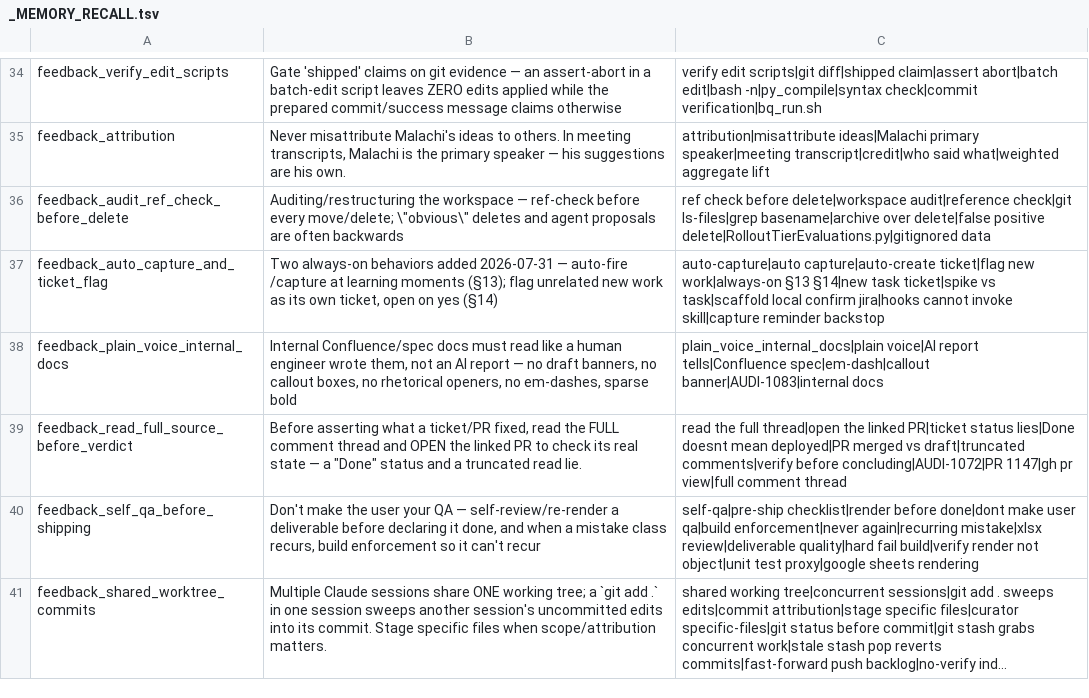
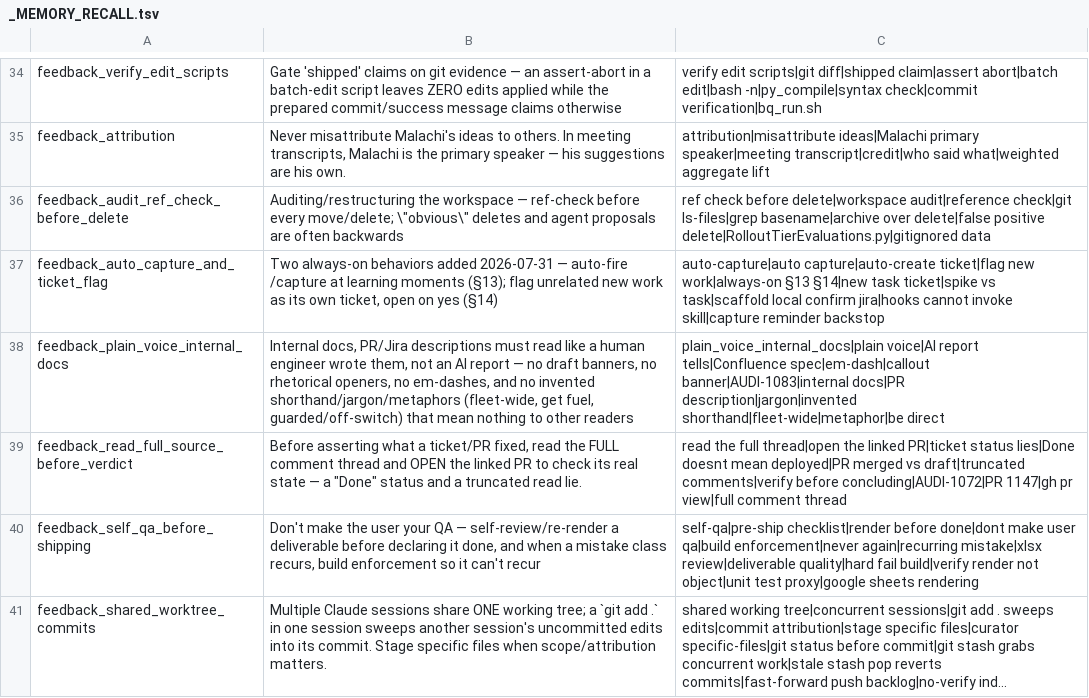
Before and after one commit to mdunn-mntn/malachi-workspace, a TSV file: knowledge/_MEMORY_RECALL.tsv, drawn as a sheet; only a part is shown, gaps mark what is left out; long unchanged cells end in ….

Commit message:
AUDI-1191: plain-voice PR body + capture style feedback

```diff
--- a/knowledge/_MEMORY_RECALL.tsv
+++ b/knowledge/_MEMORY_RECALL.tsv
@@ -37,3 +37,3 @@ feedback_audit_ref_check_before_delete	Auditing/restructuring the workspace —
 feedback_auto_capture_and_ticket_flag	Two always-on behaviors added 2026-07-31 — auto-fire /capture at learning moments (§13); flag unrelated new work as its own ticket, open on yes (§14)	auto-capture|auto capture|auto-create ticket|flag new work|always-on §13 §14|new task ticket|spike vs task|scaffold local confirm jira|hooks cannot invoke skill|capture reminder backstop
-feedback_plain_voice_internal_docs	Internal Confluence/spec docs must read like a human engineer wrote them, not an AI report — no draft banners, no callout boxes, no rhetorical openers, no em-dashes, sparse bold	plain_voice_internal_docs|plain voice|AI report tells|Confluence spec|em-dash|callout banner|AUDI-1083|internal docs
+feedback_plain_voice_internal_docs	Internal docs, PR/Jira descriptions must read like a human engineer wrote them, not an AI report — no draft banners, no rhetorical openers, no em-dashes, and no invented shorthand/jargon/metaphors (fleet-wide, get fuel, guarded/off-switch) that mean nothing to other readers	plain_voice_internal_docs|plain voice|AI report tells|Confluence spec|em-dash|callout banner|AUDI-1083|internal docs|PR description|jargon|invented shorthand|fleet-wide|metaphor|be direct
 feedback_read_full_source_before_verdict	Before asserting what a ticket/PR fixed, read the FULL comment thread and OPEN the linked PR to check its real state — a "Done" status and a truncated read lie.	read the full thread|open the linked PR|ticket status lies|Done doesnt mean deployed|PR merged vs draft|truncated comments|verify before concluding|AUDI-1072|PR 1147|gh pr view|full comment thread
```
Also changed, not shown: 4 other files.
